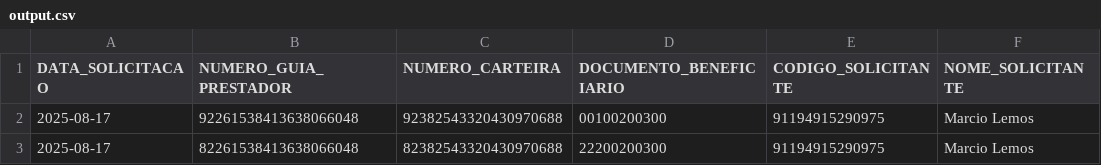
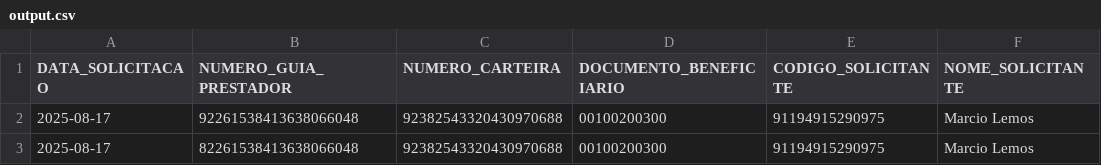
Before and after one commit to thiagomvaz/neo4j, a CSV file: health/output.csv, drawn as a sheet; only a part is shown; the diff names each change by its address in the sheet, - before the commit and + after, or states it on an @@ line.

Commit message:
Add files via upload

```diff
--- a/health/output.csv
+++ b/health/output.csv
-C3 (NUMERO_CARTEIRA): 82382543320430970688
+C3 (NUMERO_CARTEIRA): 92382543320430970688
-D3 (DOCUMENTO_BENEFICIARIO): 22200200300
+D3 (DOCUMENTO_BENEFICIARIO): 00100200300
```
